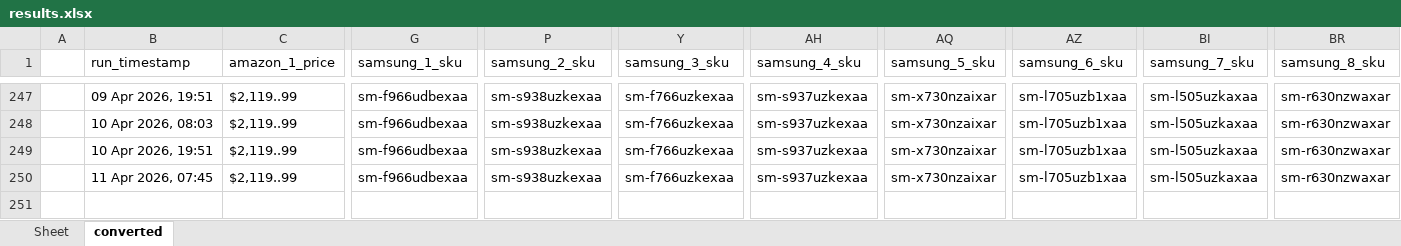
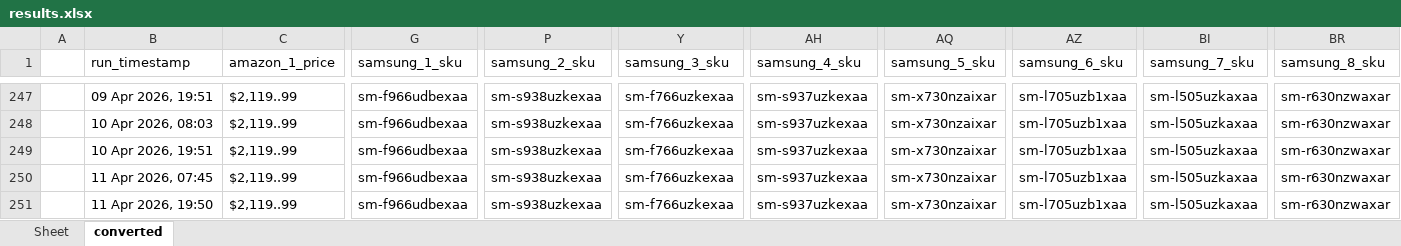
Before and after one commit to h-rathi/newGit, an Excel workbook: outputs/results.xlsx, sheet converted, drawn as a sheet; only a part is shown, gaps mark what is left out; values as stored, in another font and other column widths than the file's, no borders; rows hold the shown columns only; the diff names each change by its address in the sheet, - before the commit and + after, or states it on an @@ line.

```diff
--- a/outputs/results.xlsx (sheet converted)
+++ b/outputs/results.xlsx (sheet converted)
+row 251:  | 11 Apr 2026, 19:50 | $2,119..99 | sm-f966udbexaa | sm-s938uzkexaa | sm-f766uzkexaa | sm-s937uzkexaa | sm-x730nzaixar | sm-l705uzb1xaa | sm-l505uzkaxaa | sm-r630nzwaxar
```
Also changed, not shown: sheet Sheet, 29 other files.
